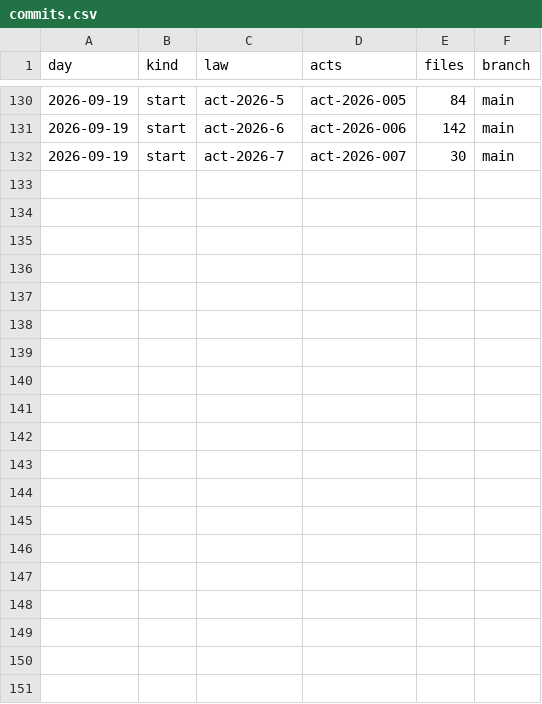
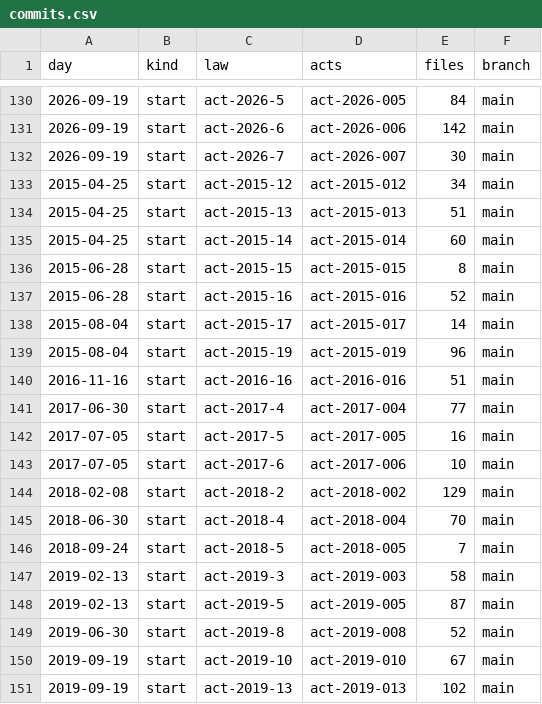
Before and after one commit to lexifina/tanzania-law, a CSV file: data/commits.csv, drawn as a sheet; only a part is shown, gaps mark what is left out; the diff covers the shown part only; the diff names each change by its address in the sheet, - before the commit and + after, or states it on an @@ line.

Commit message:
Documentation, tables, tools and REPRODUCE.md
Appended 28 commits to cf1b64b7e767; corpus sha256 f63488cc4dc8e85abedb7d64a9d4c965c8e3a5d7e812dabf22f9bdc2429488f0, data retrieved 2026-11-05.

```diff
--- a/data/commits.csv
+++ b/data/commits.csv
+row 133: 2015-04-25 | start | act-2015-12 | act-2015-012 | 34 | main
+row 134: 2015-04-25 | start | act-2015-13 | act-2015-013 | 51 | main
+row 135: 2015-04-25 | start | act-2015-14 | act-2015-014 | 60 | main
+row 136: 2015-06-28 | start | act-2015-15 | act-2015-015 | 8 | main
+row 137: 2015-06-28 | start | act-2015-16 | act-2015-016 | 52 | main
+row 138: 2015-08-04 | start | act-2015-17 | act-2015-017 | 14 | main
+row 139: 2015-08-04 | start | act-2015-19 | act-2015-019 | 96 | main
+row 140: 2016-11-16 | start | act-2016-16 | act-2016-016 | 51 | main
+row 141: 2017-06-30 | start | act-2017-4 | act-2017-004 | 77 | main
+row 142: 2017-07-05 | start | act-2017-5 | act-2017-005 | 16 | main
+row 143: 2017-07-05 | start | act-2017-6 | act-2017-006 | 10 | main
+row 144: 2018-02-08 | start | act-2018-2 | act-2018-002 | 129 | main
+row 145: 2018-06-30 | start | act-2018-4 | act-2018-004 | 70 | main
+row 146: 2018-09-24 | start | act-2018-5 | act-2018-005 | 7 | main
+row 147: 2019-02-13 | start | act-2019-3 | act-2019-003 | 58 | main
+row 148: 2019-02-13 | start | act-2019-5 | act-2019-005 | 87 | main
+row 149: 2019-06-30 | start | act-2019-8 | act-2019-008 | 52 | main
+row 150: 2019-09-19 | start | act-2019-10 | act-2019-010 | 67 | main
+row 151: 2019-09-19 | start | act-2019-13 | act-2019-013 | 102 | main
```
Also changed, not shown: 9 added rows elsewhere in this file, data/laws.csv, 35 other files.
